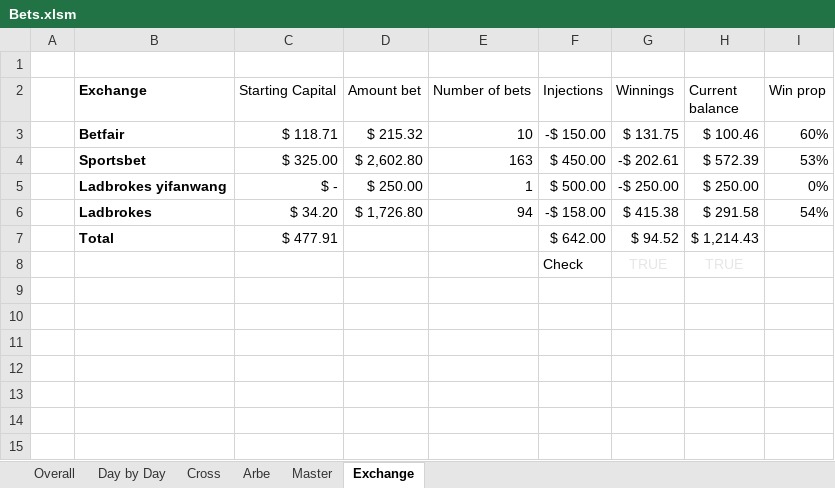
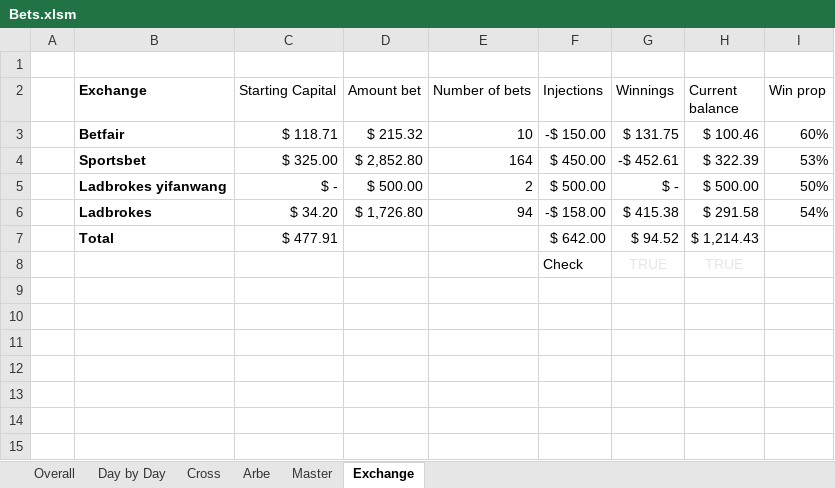
Before and after one commit to johnny-wong/nba_stats, an Excel workbook: Bets.xlsm, sheet Exchange, drawn as a sheet; only a part is shown; values as stored, in another font and other column widths than the file's, no borders; conditional formats not drawn; the diff names each change by its address in the sheet, - before the commit and + after, or states it on an @@ line.

```diff
--- a/Bets.xlsm (sheet Exchange)
+++ b/Bets.xlsm (sheet Exchange)
-D4 (Amount bet): $ 2,602.80
+D4 (Amount bet): $ 2,852.80
-E4 (Number of bets): 163
+E4 (Number of bets): 164
-G4 (Winnings): -$ 202.61
+G4 (Winnings): -$ 452.61
-H4 (Current balance): $ 572.39
+H4 (Current balance): $ 322.39
-D5 (Amount bet): $ 250.00
+D5 (Amount bet): $ 500.00
-E5 (Number of bets): 1
+E5 (Number of bets): 2
-G5 (Winnings): -$ 250.00
+G5 (Winnings): $ -
-H5 (Current balance): $ 250.00
+H5 (Current balance): $ 500.00
-I5 (Win prop): 0%
+I5 (Win prop): 50%
```
Also changed, not shown: sheet Cross, sheet Arbe, sheet Overall, sheet Master, sheet Day by Day, formulas that keep their value, charts or pictures.
